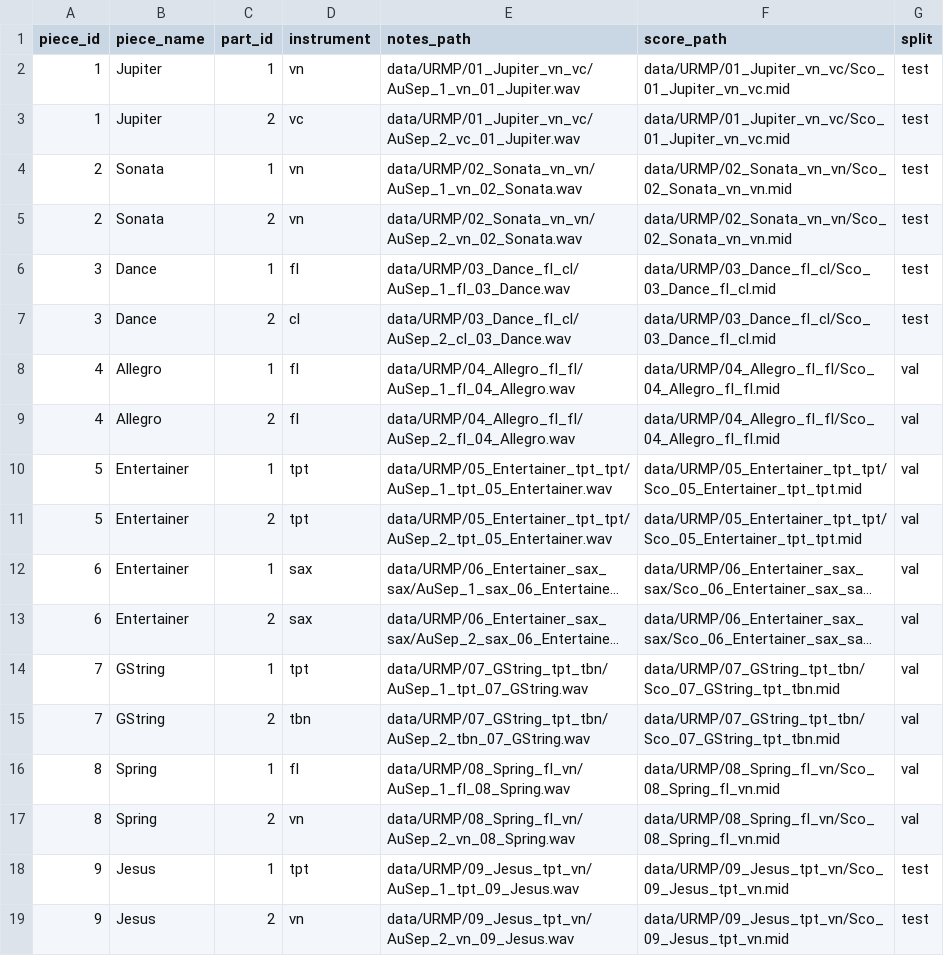
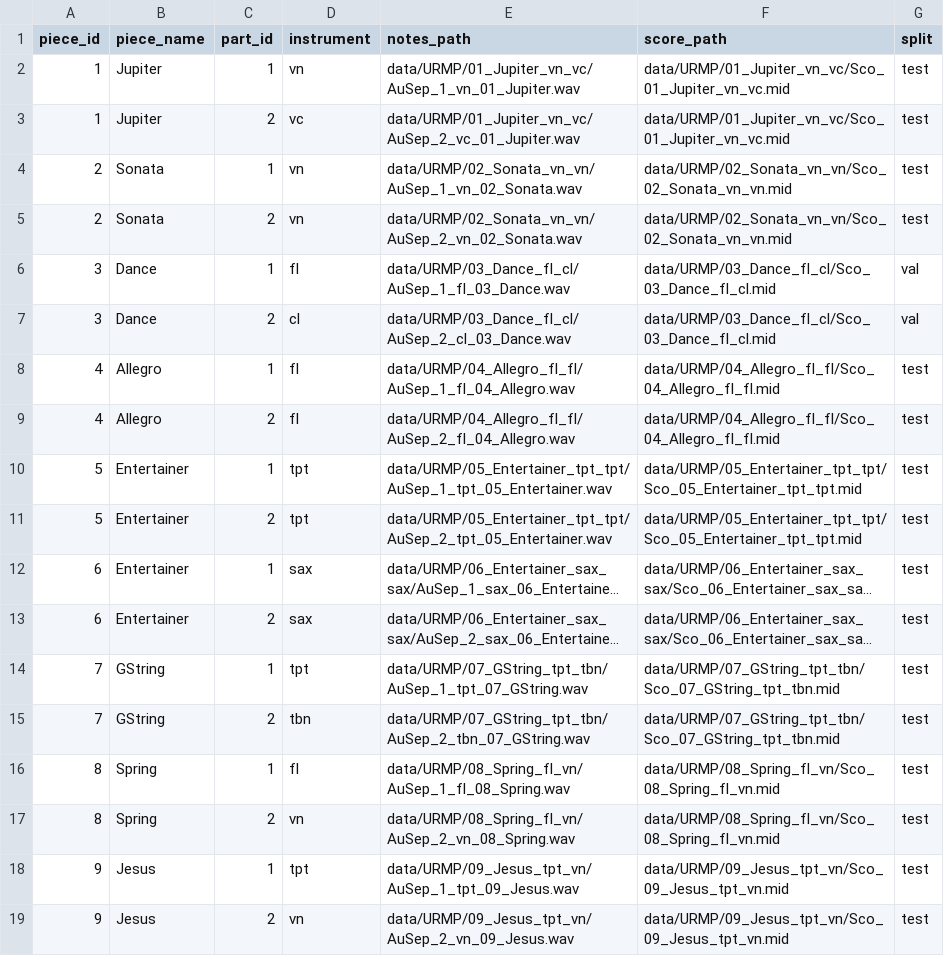
Before and after one commit to harisethuram/rhythmic_transcription, a CSV file: metadata/URMP/metadata.csv, drawn as a sheet; only a part is shown; long unchanged cells end in …; the diff covers the shown part only; the diff names each change by its address in the sheet, - before the commit and + after, or states it on an @@ line.

Commit message:
resplitting, adding eval option to piecewise code

```diff
--- a/metadata/URMP/metadata.csv
+++ b/metadata/URMP/metadata.csv
-G6:G7 (split): test
+G6:G7 (split): val
-G8:G17 (split): val
+G8:G17 (split): test
```
Also changed, not shown: 60 edited cells elsewhere in this file, 4 other files.
